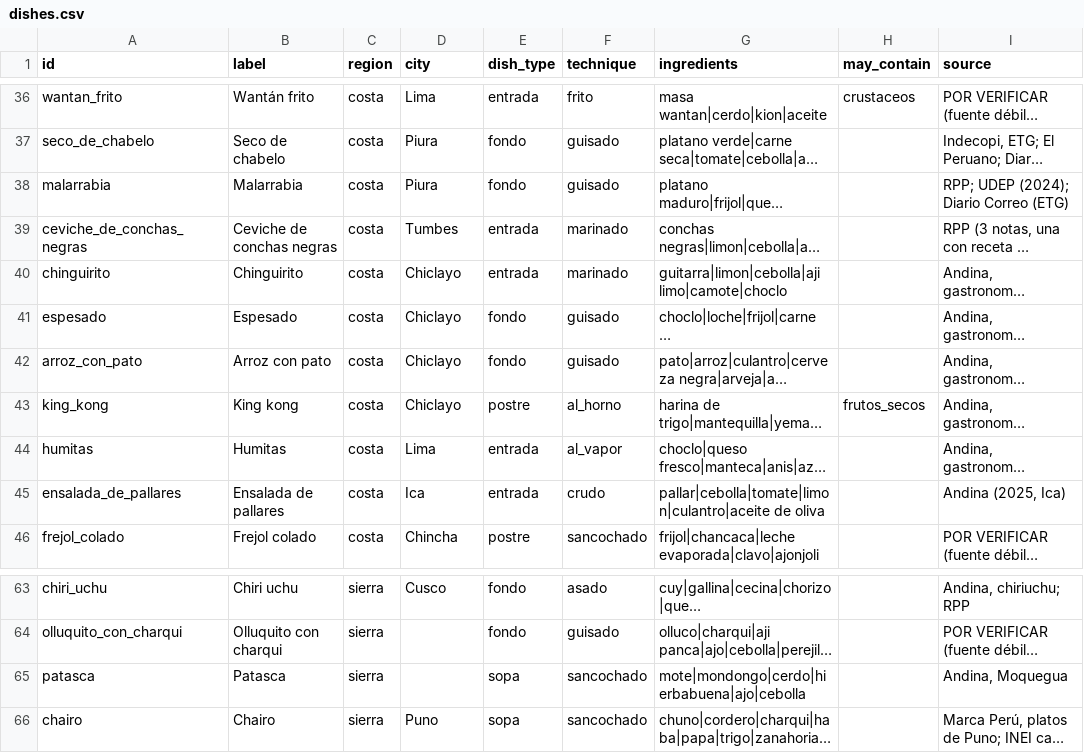
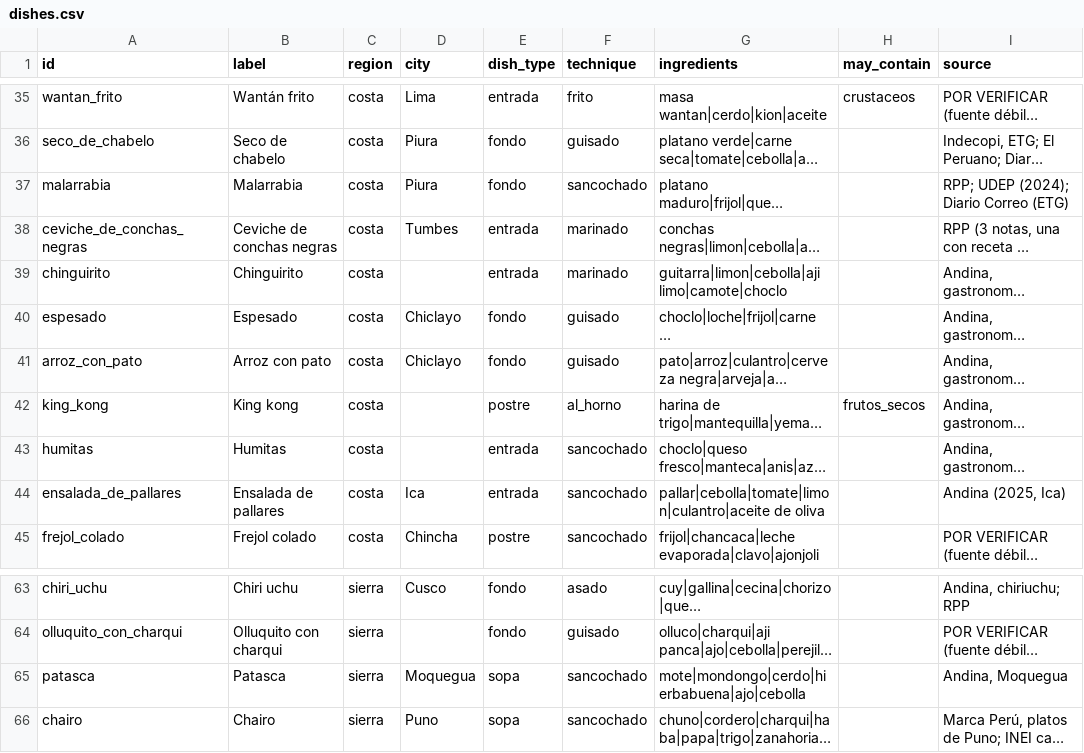
Before and after one commit to thunderfruit/peruvian-food-ontology, a CSV file: data/dishes.csv, drawn as a sheet; only a part is shown, gaps mark what is left out; long unchanged cells end in …; addresses are those after the commit; the diff covers the shown part only; the diff names each change by its address in the sheet, - before the commit and + after, or states it on an @@ line.

```diff
--- a/data/dishes.csv
+++ b/data/dishes.csv
-F37 (technique): guisado
+F37 (technique): sancochado
-D39 (city): Chiclayo
+D39 (city): (empty)
-D42 (city): Chiclayo
+D42 (city): (empty)
-D43 (city): Lima
+D43 (city): (empty)
-F43 (technique): al_vapor
+F43 (technique): sancochado
-F44 (technique): crudo
+F44 (technique): sancochado
-D65 (city): (empty)
+D65 (city): Moquegua
```
Also changed, not shown: 1 added row, 1 removed row and 28 edited cells elsewhere in this file, data/gold_dishes.csv, data/techniques.csv, 15 other files.
